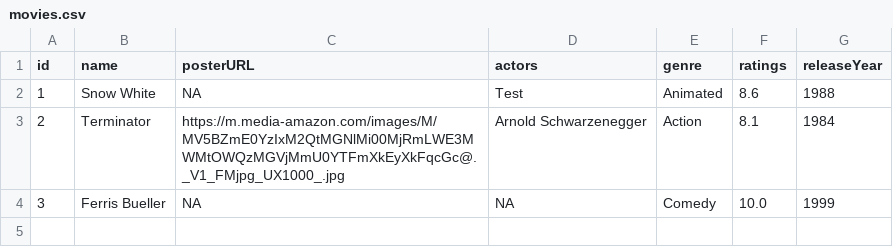
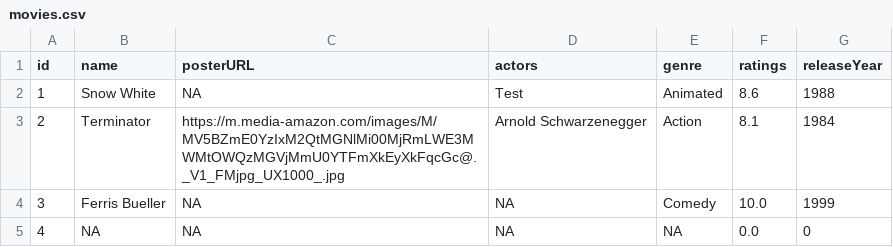
Before and after one commit to abbas6115/csci2040-final-project, a CSV file: movies.csv, drawn as a sheet.

```diff
--- a/movies.csv
+++ b/movies.csv
@@ -4 +4,2 @@ id,name,posterURL,actors,genre,ratings,releaseYear
 "3","Ferris Bueller","NA","NA","Comedy","10.0","1999"
+"4","NA","NA","NA","NA","0.0","0"
```
Also changed, not shown: 1 other file.
